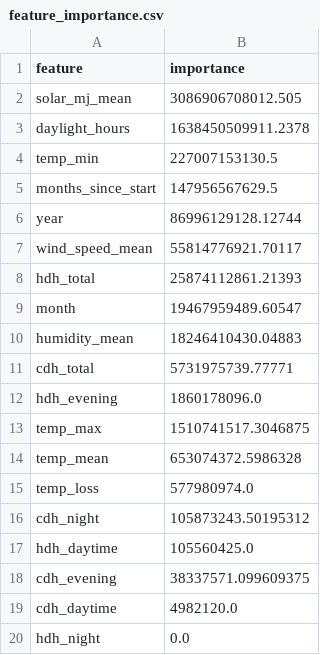
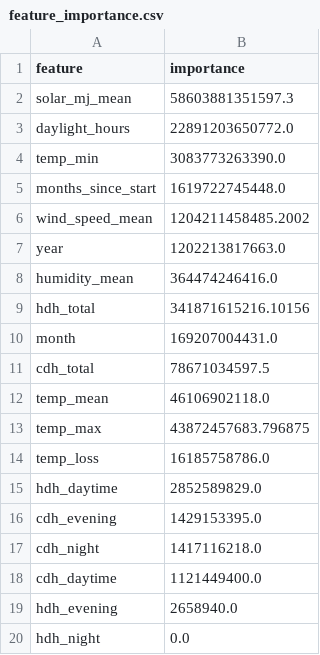
Before and after one commit to Selb1906/ax-contest-2026, a CSV file: btm_solar_model/feature_importance.csv, drawn as a sheet.

```diff
--- a/btm_solar_model/feature_importance.csv
+++ b/btm_solar_model/feature_importance.csv
@@ -1,20 +1,20 @@
 feature,importance
-solar_mj_mean,3086906708012.505
-daylight_hours,1638450509911.2378
-temp_min,227007153130.5
-months_since_start,147956567629.5
-year,86996129128.12744
-wind_speed_mean,55814776921.70117
-hdh_total,25874112861.21393
-month,19467959489.60547
-humidity_mean,18246410430.04883
-cdh_total,5731975739.77771
-hdh_evening,1860178096.0
-temp_max,1510741517.3046875
-temp_mean,653074372.5986328
-temp_loss,577980974.0
-cdh_night,105873243.50195312
-hdh_daytime,105560425.0
-cdh_evening,38337571.099609375
-cdh_daytime,4982120.0
+solar_mj_mean,58603881351597.3
+daylight_hours,22891203650772.0
+temp_min,3083773263390.0
+months_since_start,1619722745448.0
+wind_speed_mean,1204211458485.2002
+year,1202213817663.0
+humidity_mean,364474246416.0
+hdh_total,341871615216.10156
+month,169207004431.0
+cdh_total,78671034597.5
+temp_mean,46106902118.0
+temp_max,43872457683.796875
+temp_loss,16185758786.0
+hdh_daytime,2852589829.0
+cdh_evening,1429153395.0
+cdh_night,1417116218.0
+cdh_daytime,1121449400.0
+hdh_evening,2658940.0
 hdh_night,0.0
```
Also changed, not shown: btm_solar_model/btm_predictions.csv, 3 other files.
